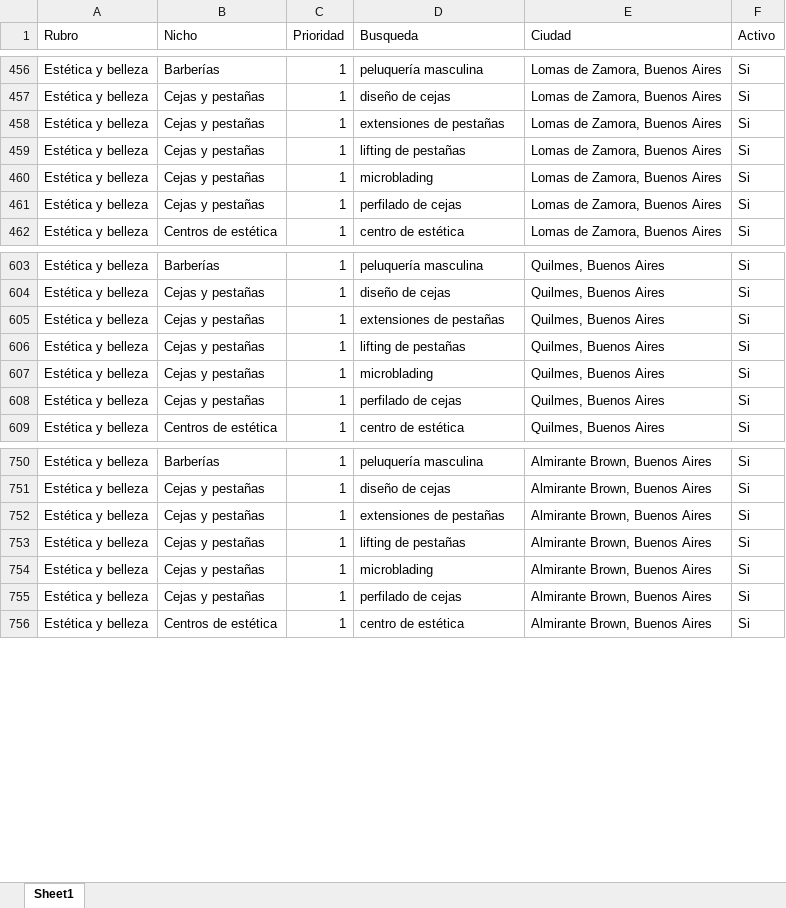
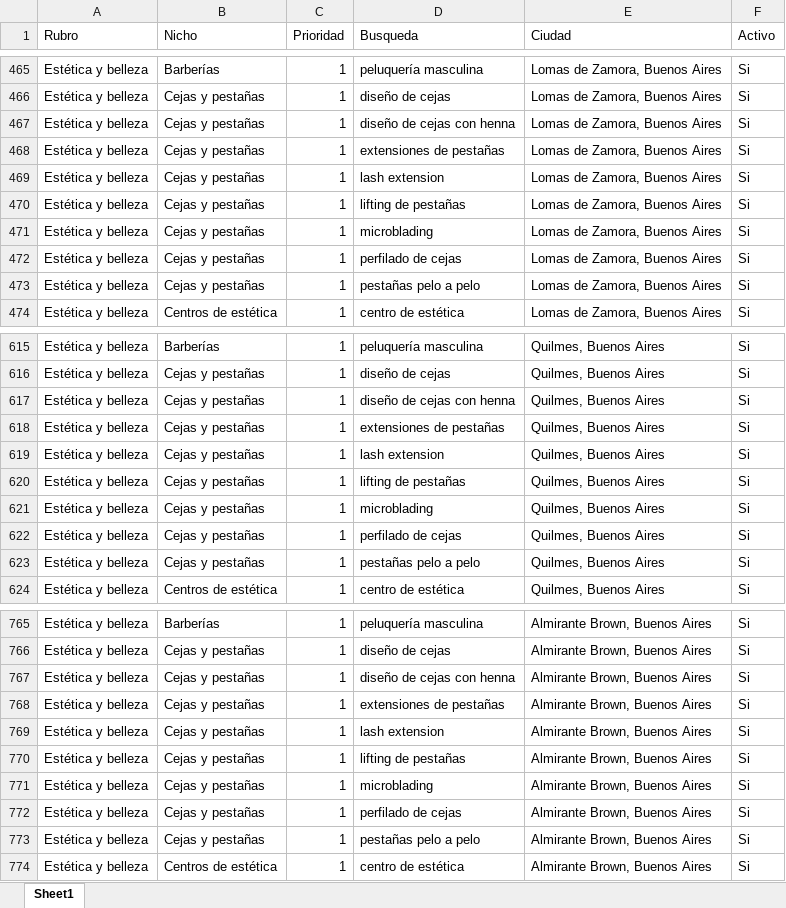
Before and after one commit to sachalasave-star/extractor-organizate, an Excel workbook: config/busquedas.xlsx, sheet Sheet1, drawn as a sheet; only a part is shown, gaps mark what is left out; values as stored, in another font and other column widths than the file's, no borders; the diff covers the shown part only; the diff names each change by its address in the sheet, - before the commit and + after, or states it on an @@ line.

```diff
--- a/config/busquedas.xlsx (sheet Sheet1)
+++ b/config/busquedas.xlsx (sheet Sheet1)
+row 467: Estética y belleza | Cejas y pestañas | 1 | diseño de cejas con henna | Lomas de Zamora, Buenos Aires | Si
+row 469: Estética y belleza | Cejas y pestañas | 1 | lash extension | Lomas de Zamora, Buenos Aires | Si
+row 473: Estética y belleza | Cejas y pestañas | 1 | pestañas pelo a pelo | Lomas de Zamora, Buenos Aires | Si
+row 617: Estética y belleza | Cejas y pestañas | 1 | diseño de cejas con henna | Quilmes, Buenos Aires | Si
+row 619: Estética y belleza | Cejas y pestañas | 1 | lash extension | Quilmes, Buenos Aires | Si
+row 623: Estética y belleza | Cejas y pestañas | 1 | pestañas pelo a pelo | Quilmes, Buenos Aires | Si
+row 767: Estética y belleza | Cejas y pestañas | 1 | diseño de cejas con henna | Almirante Brown, Buenos Aires | Si
+row 769: Estética y belleza | Cejas y pestañas | 1 | lash extension | Almirante Brown, Buenos Aires | Si
+row 773: Estética y belleza | Cejas y pestañas | 1 | pestañas pelo a pelo | Almirante Brown, Buenos Aires | Si
```
Also changed, not shown: 99 added rows elsewhere in this sheet, 1 other file.
